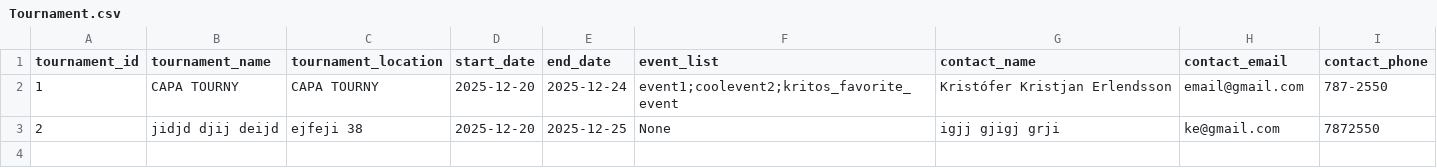
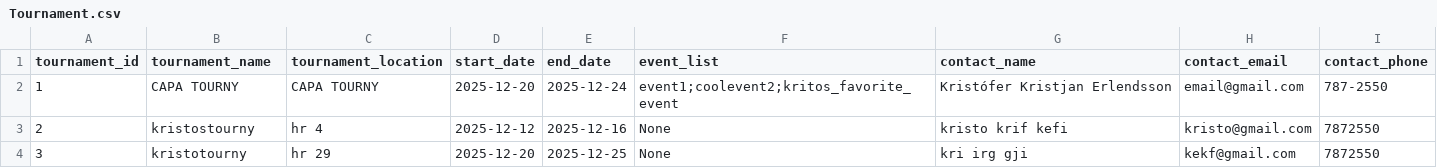
Before and after one commit to viktoryngvi/Verklegt_1, a CSV file: data/Tournament.csv, drawn as a sheet.

Commit message:
tournament created works

```diff
--- a/data/Tournament.csv
+++ b/data/Tournament.csv
@@ -2,2 +2,3 @@ tournament_id,tournament_name,tournament_location,start_date,end_date,event_list
 1,CAPA TOURNY,CAPA TOURNY,2025-12-20,2025-12-24,event1;coolevent2;kritos_favorite_event,Kristófer Kristjan Erlendsson,email@gmail.com,787-2550,
-2,jidjd djij deijd,ejfeji 38,2025-12-20,2025-12-25,None,igjj gjigj grji,ke@gmail.com,7872550,
+2,kristostourny,hr 4,2025-12-12,2025-12-16,None,kristo krif kefi,kristo@gmail.com,7872550,
+3,kristotourny,hr 29,2025-12-20,2025-12-25,None,kri irg gji,kekf@gmail.com,7872550,
```
Also changed, not shown: 3 other files.
